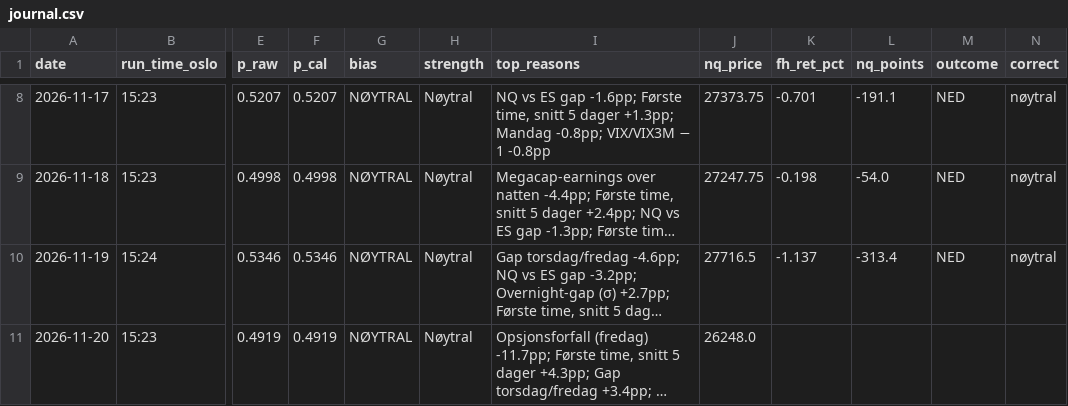
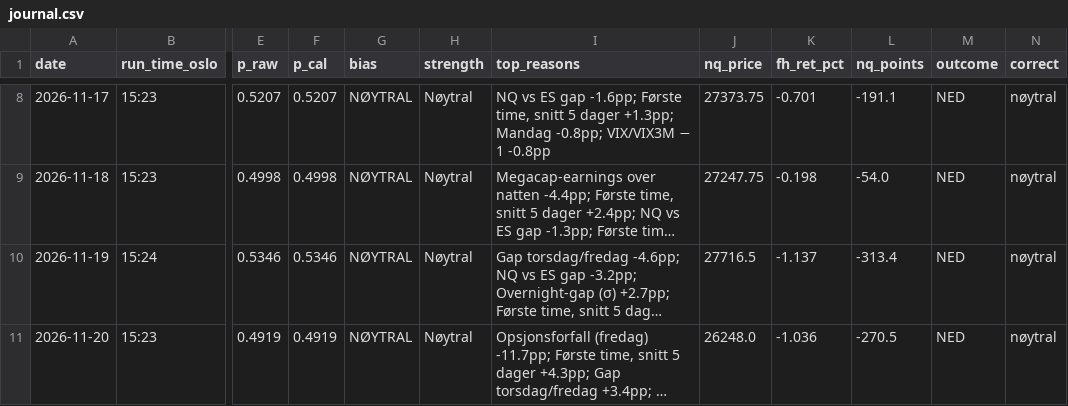
Before and after one commit to 21Matso/nq-bias, a CSV file: data/journal.csv, drawn as a sheet; only a part is shown, gaps mark what is left out; long unchanged cells end in …; the diff names each change by its address in the sheet, - before the commit and + after, or states it on an @@ line.

```diff
--- a/data/journal.csv
+++ b/data/journal.csv
-K11 (fh_ret_pct): (empty)
+K11 (fh_ret_pct): -1.036
-L11 (nq_points): (empty)
+L11 (nq_points): -270.5
-M11 (outcome): (empty)
+M11 (outcome): NED
-N11 (correct): (empty)
+N11 (correct): nøytral
```
Also changed, not shown: 1 other file.
